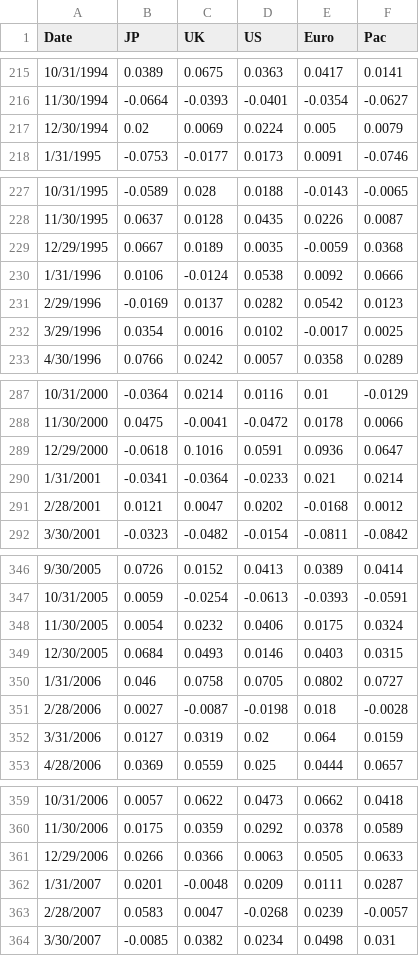
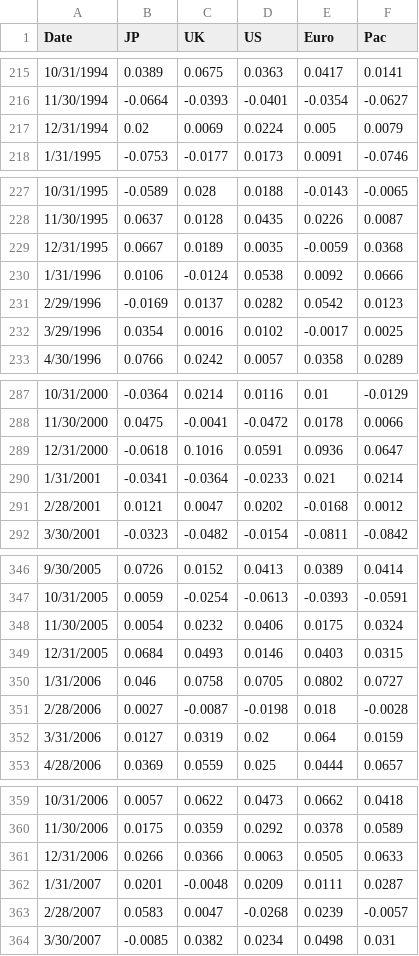
Before and after one commit to nickchy/model_check, a CSV file: returns.csv, drawn as a sheet; only a part is shown, gaps mark what is left out; the diff covers the shown part only.

```diff
--- a/returns.csv
+++ b/returns.csv
@@ -216,3 +216,3 @@ Date,JP,UK,US,Euro,Pac
 11/30/1994,-0.0664,-0.0393,-0.0401,-0.0354,-0.0627
-12/30/1994,0.02,0.0069,0.0224,0.005,0.0079
+12/31/1994,0.02,0.0069,0.0224,0.005,0.0079
 1/31/1995,-0.0753,-0.0177,0.0173,0.0091,-0.0746
@@ -228,3 +228,3 @@ Date,JP,UK,US,Euro,Pac
 11/30/1995,0.0637,0.0128,0.0435,0.0226,0.0087
-12/29/1995,0.0667,0.0189,0.0035,-0.0059,0.0368
+12/31/1995,0.0667,0.0189,0.0035,-0.0059,0.0368
 1/31/1996,0.0106,-0.0124,0.0538,0.0092,0.0666
@@ -288,3 +288,3 @@ Date,JP,UK,US,Euro,Pac
 11/30/2000,0.0475,-0.0041,-0.0472,0.0178,0.0066
-12/29/2000,-0.0618,0.1016,0.0591,0.0936,0.0647
+12/31/2000,-0.0618,0.1016,0.0591,0.0936,0.0647
 1/31/2001,-0.0341,-0.0364,-0.0233,0.021,0.0214
@@ -348,3 +348,3 @@ Date,JP,UK,US,Euro,Pac
 11/30/2005,0.0054,0.0232,0.0406,0.0175,0.0324
-12/30/2005,0.0684,0.0493,0.0146,0.0403,0.0315
+12/31/2005,0.0684,0.0493,0.0146,0.0403,0.0315
 1/31/2006,0.046,0.0758,0.0705,0.0802,0.0727
@@ -360,3 +360,3 @@ Date,JP,UK,US,Euro,Pac
 11/30/2006,0.0175,0.0359,0.0292,0.0378,0.0589
-12/29/2006,0.0266,0.0366,0.0063,0.0505,0.0633
+12/31/2006,0.0266,0.0366,0.0063,0.0505,0.0633
 1/31/2007,0.0201,-0.0048,0.0209,0.0111,0.0287
```
Also changed, not shown: 5 edited cells elsewhere in this file, demo1.csv, wts.csv, 13 other files.
